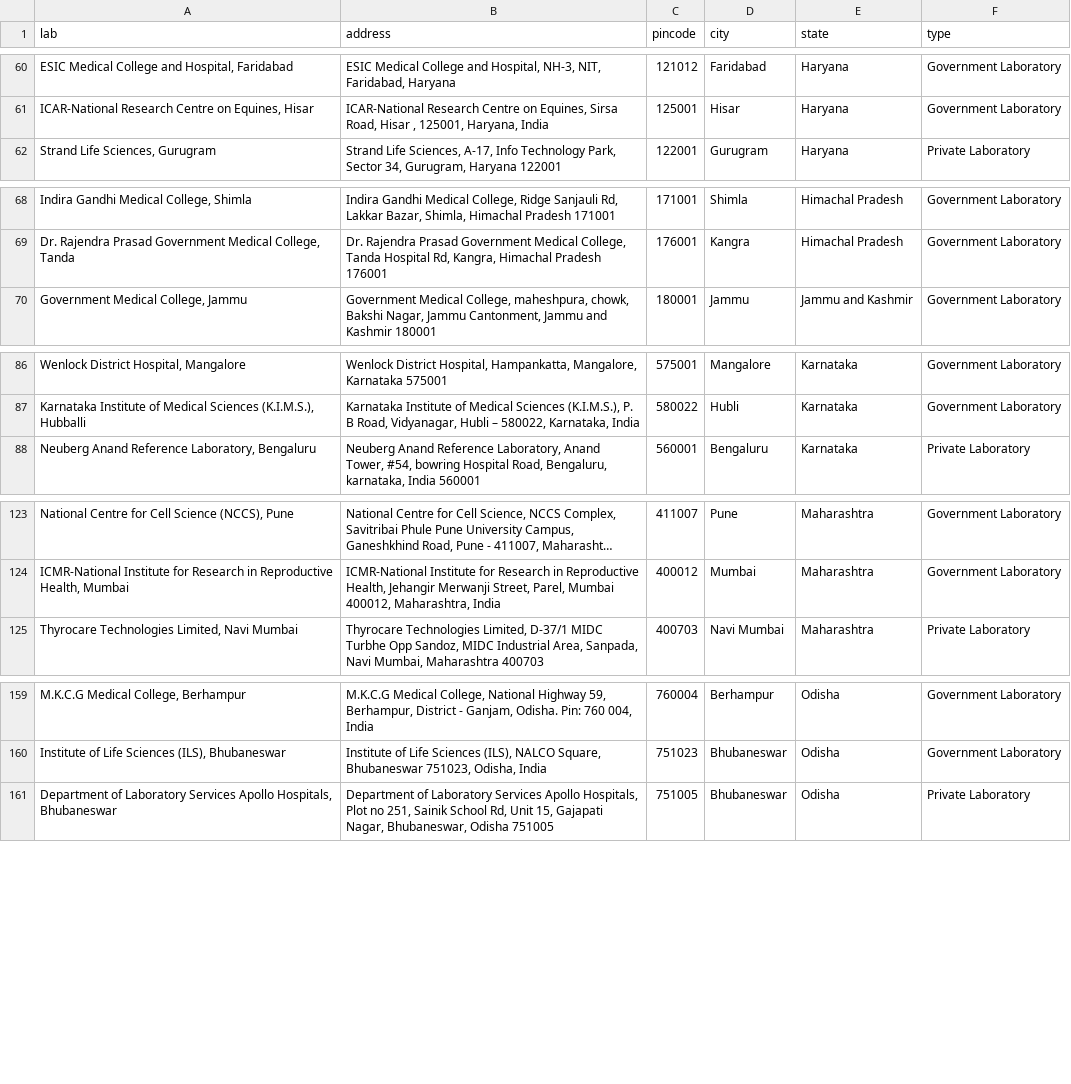
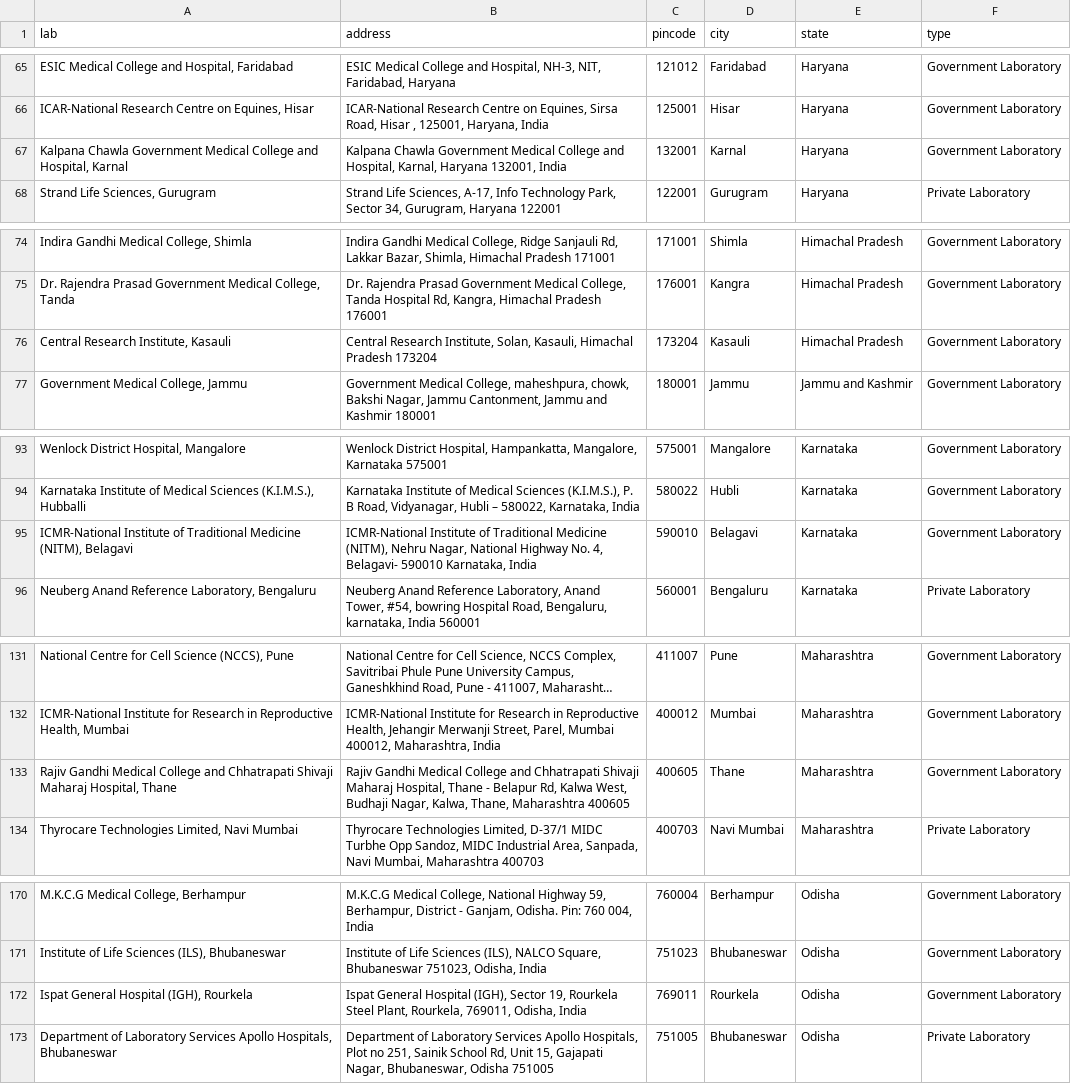
Before and after one commit to h2oai/covid19-datasets, a CSV file: data/India/ICMRTestingLabs.csv, drawn as a sheet; only a part is shown, gaps mark what is left out; long unchanged cells end in …; the diff covers the shown part only; the diff names each change by its address in the sheet, - before the commit and + after, or states it on an @@ line.

```diff
--- a/data/India/ICMRTestingLabs.csv
+++ b/data/India/ICMRTestingLabs.csv
+row 67: Kalpana Chawla Government Medical College and Hospital, Karnal | Kalpana Chawla Government Medical College and Hospital, Karnal, Haryana 132001, India | 132001 | Karnal | Haryana | Government Laboratory
+row 76: Central Research Institute, Kasauli | Central Research Institute, Solan, Kasauli, Himachal Pradesh 173204 | 173204 | Kasauli | Himachal Pradesh | Government Laboratory
+row 95: ICMR-National Institute of Traditional Medicine (NITM), Belagavi | ICMR-National Institute of Traditional Medicine (NITM), Nehru Nagar, National Highway No. 4, Belagavi- 590010 Karnataka, India | 590010 | Belagavi | Karnataka | Government Laboratory
+row 133: Rajiv Gandhi Medical College and Chhatrapati Shivaji Maharaj Hospital, Thane | Rajiv Gandhi Medical College and Chhatrapati Shivaji Maharaj Hospital, Thane - Belapur Rd, Kalwa West, Budhaji Nagar, Kalwa, Thane, Maharashtra 400605 | 400605 | Thane | Maharashtra | Government Laboratory
+row 172: Ispat General Hospital (IGH), Rourkela | Ispat General Hospital (IGH), Sector 19, Rourkela Steel Plant, Rourkela, 769011, Odisha, India | 769011 | Rourkela | Odisha | Government Laboratory
```
Also changed, not shown: 11 added rows and 3 edited cells elsewhere in this file, data/India/ICMRTestingDetails.csv, 1 other file.
